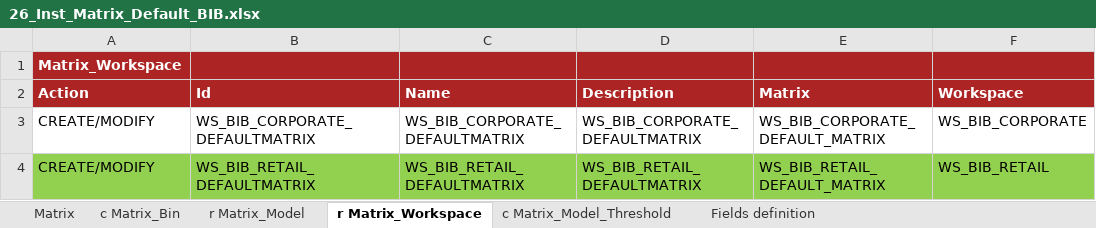
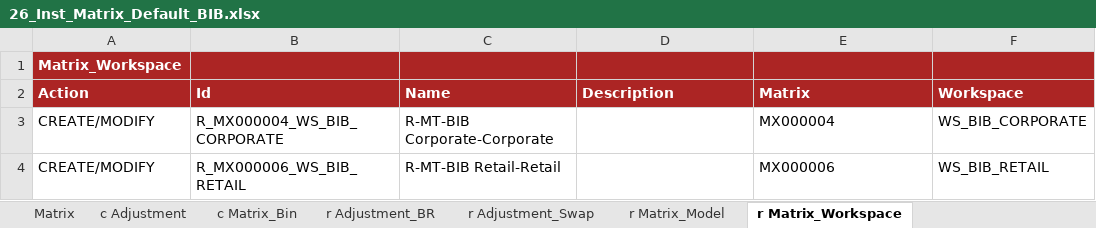
Before and after one commit to cybertop35/intelliJConf, an Excel workbook: earlywarning-pom/earlywarning-config/src/baf-instances/26_Inst_Matrix_Default_BIB.xlsx, sheet r Matrix_Workspace, drawn as a sheet; values as stored, in another font and other column widths than the file's, no borders; charts and pictures not drawn; removed rows and columns are numbered as before the commit, all else as after; the diff names each change by its address in the sheet, - before the commit and + after, or states it on an @@ line.

```diff
--- a/earlywarning-pom/earlywarning-config/src/baf-instances/26_Inst_Matrix_Default_BIB.xlsx (sheet r Matrix_Workspace)
+++ b/earlywarning-pom/earlywarning-config/src/baf-instances/26_Inst_Matrix_Default_BIB.xlsx (sheet r Matrix_Workspace)
+sheet tab: c Adjustment
+sheet tab: r Adjustment_BR
+sheet tab: r Adjustment_Swap
-row 3: CREATE/MODIFY | WS_BIB_CORPORATE_DEFAULTMATRIX | WS_BIB_CORPORATE_DEFAULTMATRIX | WS_BIB_CORPORATE_DEFAULTMATRIX | WS_BIB_CORPORATE_DEFAULT_MATRIX | WS_BIB_CORPORATE
-row 4: CREATE/MODIFY | WS_BIB_RETAIL_DEFAULTMATRIX | WS_BIB_RETAIL_DEFAULTMATRIX | WS_BIB_RETAIL_DEFAULTMATRIX | WS_BIB_RETAIL_DEFAULT_MATRIX | WS_BIB_RETAIL
+row 3: CREATE/MODIFY | R_MX000004_WS_BIB_CORPORATE | R-MT-BIB Corporate-Corporate |  | MX000004 | WS_BIB_CORPORATE
+row 4: CREATE/MODIFY | R_MX000006_WS_BIB_RETAIL | R-MT-BIB Retail-Retail |  | MX000006 | WS_BIB_RETAIL
```
Also changed, not shown: sheet c Matrix_Bin, sheet c Matrix_Model_Threshold, sheet Fields definition, sheet Matrix, sheet r Matrix_Model, other sheet tabs, hidden cells, charts or pictures, earlywarning-pom/earlywarning-config/src/baf-configuration/03_LIB_EWS/03_LibFormula.xlsx, earlywarning-pom/earlywarning-config/src/baf-instances/25_Inst_Predictive_Model_BIB.xlsx, 24 other files.
